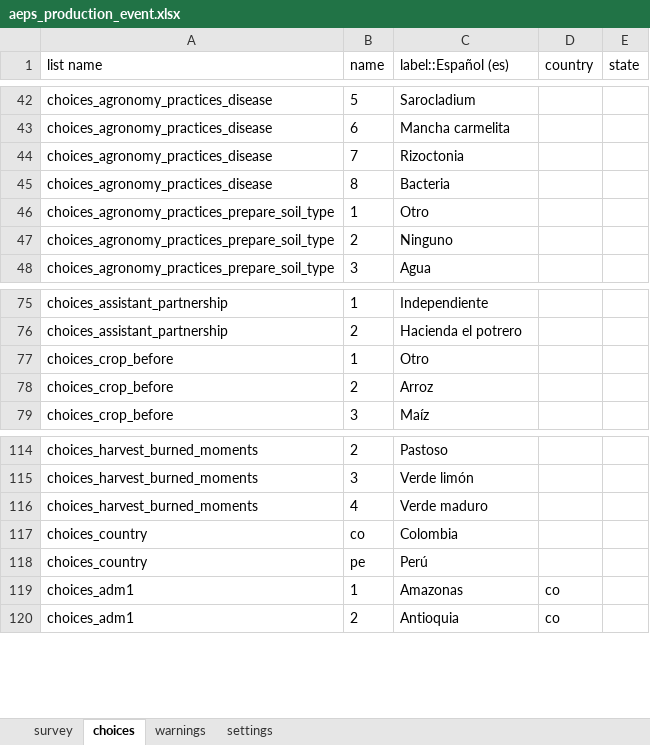
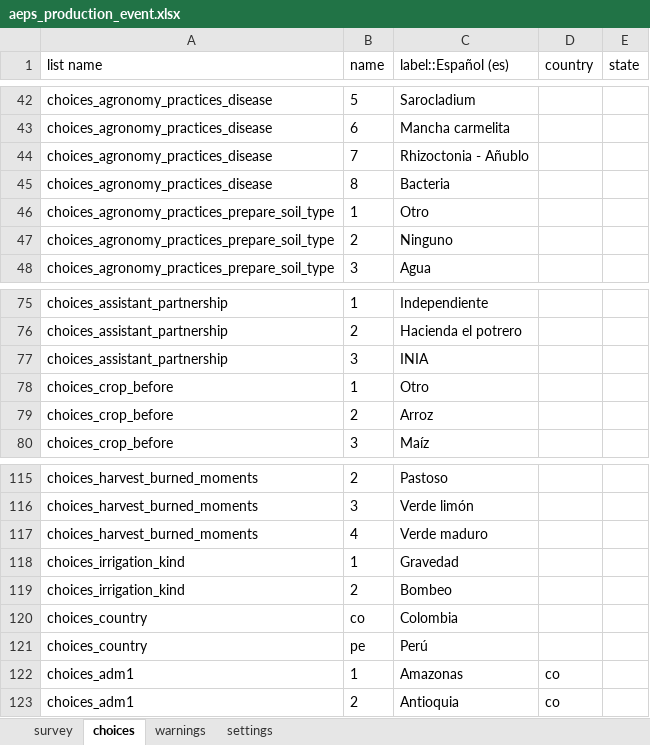
Before and after one commit to CIAT-DAPA/aeps_platform_forms, an Excel workbook: odk/aeps_production_event.xlsx, sheet choices, drawn as a sheet; only a part is shown, gaps mark what is left out; values as stored, in another font and other column widths than the file's, no borders; the diff names each change by its address in the sheet, - before the commit and + after, or states it on an @@ line.

```diff
--- a/odk/aeps_production_event.xlsx (sheet choices)
+++ b/odk/aeps_production_event.xlsx (sheet choices)
-C44 (label::Español (es)): Rizoctonia
+C44 (label::Español (es)): Rhizoctonia - Añublo
+row 77: choices_assistant_partnership | 3 | INIA
+row 118: choices_irrigation_kind | 1 | Gravedad
+row 119: choices_irrigation_kind | 2 | Bombeo
```
Also changed, not shown: sheet survey.
